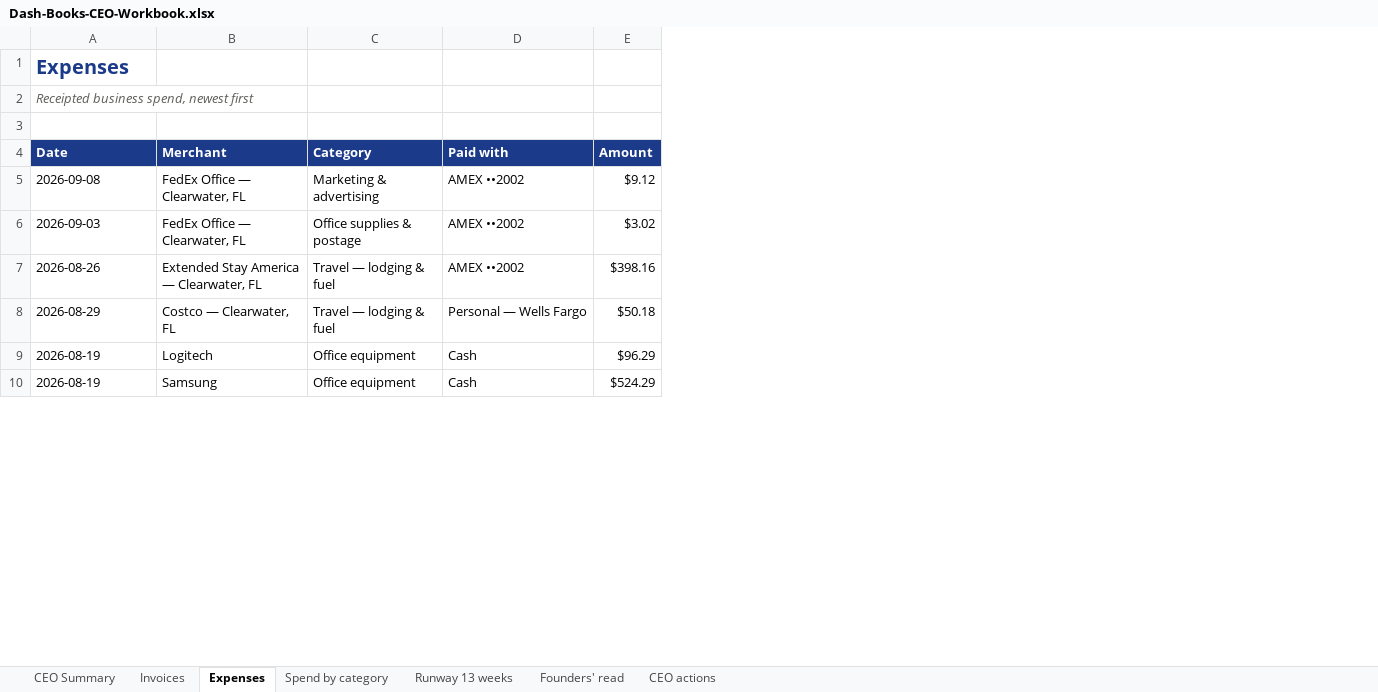
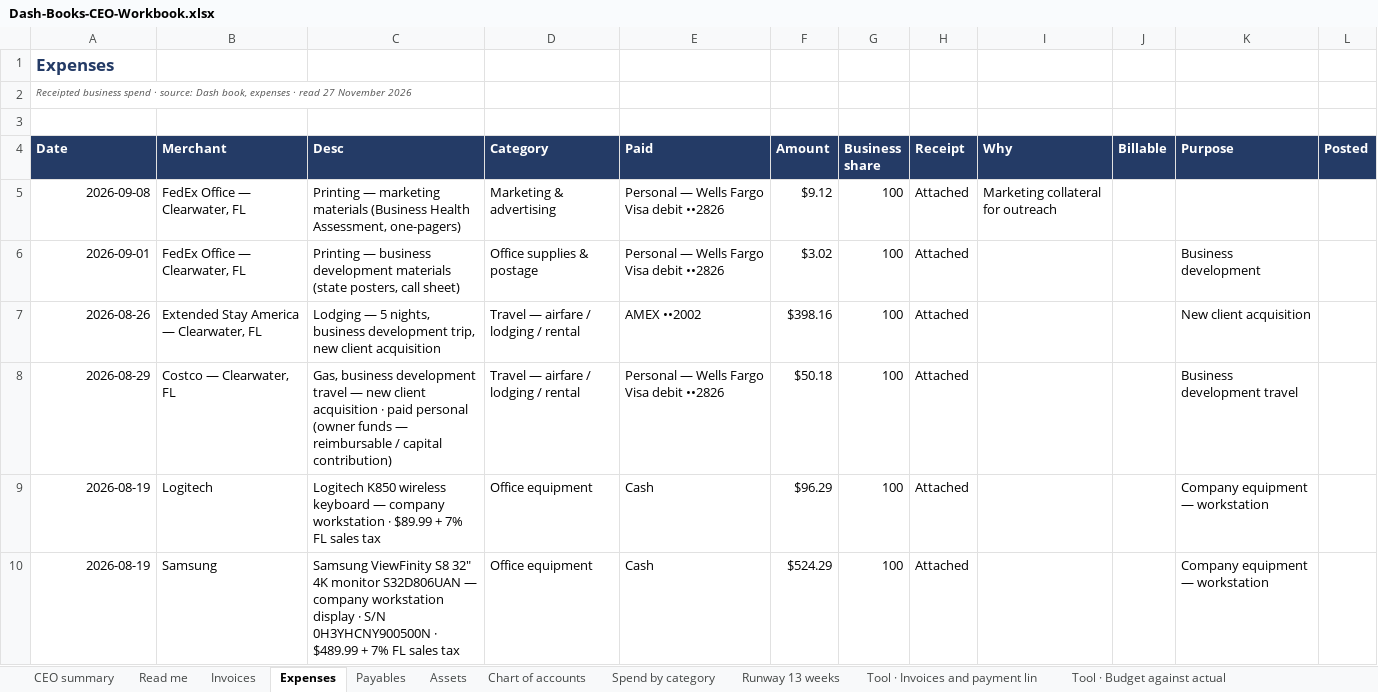
Before and after one commit to 196969/dash-app-, an Excel workbook: Dash-Books-CEO-Workbook.xlsx, sheet Expenses, drawn as a sheet; only a part is shown; values as stored, in another font and other column widths than the file's, no borders; addresses are those after the commit; the diff covers the shown part only; the diff names each change by its address in the sheet, - before the commit and + after, or states it on an @@ line.

```diff
--- a/Dash-Books-CEO-Workbook.xlsx (sheet Expenses)
+++ b/Dash-Books-CEO-Workbook.xlsx (sheet Expenses)
-sheet tab: CEO Summary
+sheet tab: CEO summary
-sheet tab: Founders' read
+sheet tab: Assets
-sheet tab: CEO actions
+sheet tab: Chart of accounts
+sheet tab: Read me
+sheet tab: Payables
+sheet tab: Tool · Invoices and payment lin
+sheet tab: Tool · Budget against actual
@@ sheet tab order changed: CEO summary | Read me | Invoices | Expenses | Payables | Assets | Chart of accounts | Spend by category | Runway 13 weeks | Tool · Invoices and payment lin | Tool · Budget against actual @@
+column C (Desc), rows 5-10: Printing — marketing materials (Business Health Assessment, one-pagers) | Printing — business development materials (state posters, call sheet) | Lodging — 5 nights, business development trip, new client acquisition | Gas, business development travel — new client acquisition · paid personal (owner funds — reimbursable / capital contribution) | Logitech K850 wireless keyboard — company workstation · $89.99 + 7% FL sales tax | Samsung ViewFinity S8 32" 4K monitor S32D806UAN — company workstation display · S/N 0H3YHCNY900500N · $489.99 + 7% FL sales tax
+column G (Business share), rows 5-10: all 100
+column H (Receipt), rows 5-10: all Attached
+column I (Why), row 5: Marketing collateral for outreach
+column J (Billable), empty
+column K (Purpose), rows 6-10: Business development | New client acquisition | Business development travel | Company equipment — workstation | Company equipment — workstation
+column L (Posted), empty
-A1 text colour: #1B3A8A
+A1 text colour: #243B66
@@ A1:A2 text size: smaller @@
-A2 (Date): Receipted business spend, newest first
+A2 (Date): Receipted business spend · source: Dash book, expenses · read 27 November 2026
-A4:B4 fill: #1B3A8A
+A4:B4 fill: #243B66
-D4:F4 fill: #1B3A8A
+D4:F4 fill: #243B66
-E4: Paid with
+E4: Paid
-A5 alignment: left
+A5 alignment: right
-E5:E6 (Paid): AMEX ••2002
+E5:E6 (Paid): Personal — Wells Fargo Visa debit ••2826
-A6 (Date): 2026-09-03
+A6 (Date): 2026-09-01
-A7:A10 alignment: left
+A7:A10 alignment: right
-D7:D8 (Category): Travel — lodging & fuel
+D7:D8 (Category): Travel — airfare / lodging / rental
-E8 (Paid): Personal — Wells Fargo
+E8 (Paid): Personal — Wells Fargo Visa debit ••2826
```
Also changed, not shown: 18 added rows, 4 removed rows, 20 edited cells and cell formats elsewhere in this sheet, sheet Chart of accounts, sheet Runway 13 weeks, sheet CEO summary, sheet Assets, sheet Spend by category, sheet Invoices, other sheet tabs, Dash-Command-CEO-Workbook.xlsx, Dash-Growth-CEO-Workbook.xlsx, 14 other files.
